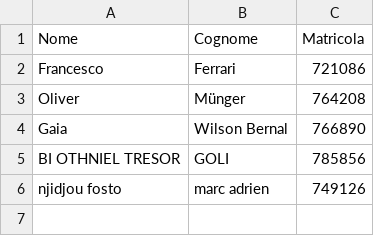
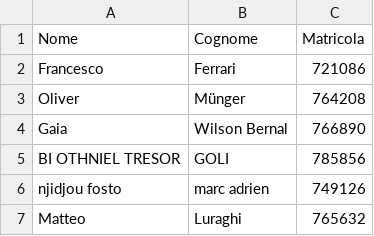
Before and after one commit to AndreaPRF/Pre-appello-dicembre-2026-Basi-Di-Dati-I, a CSV file: Lista Iscritti.csv, drawn as a sheet; the diff names each change by its address in the sheet, - before the commit and + after, or states it on an @@ line.

Commit message:
Add Matteo Luraghi to Lista Iscritti
Added a new entry for Matteo Luraghi and removed an empty line.

```diff
--- a/Lista Iscritti.csv
+++ b/Lista Iscritti.csv
+row 7: Matteo | Luraghi | 765632
```
